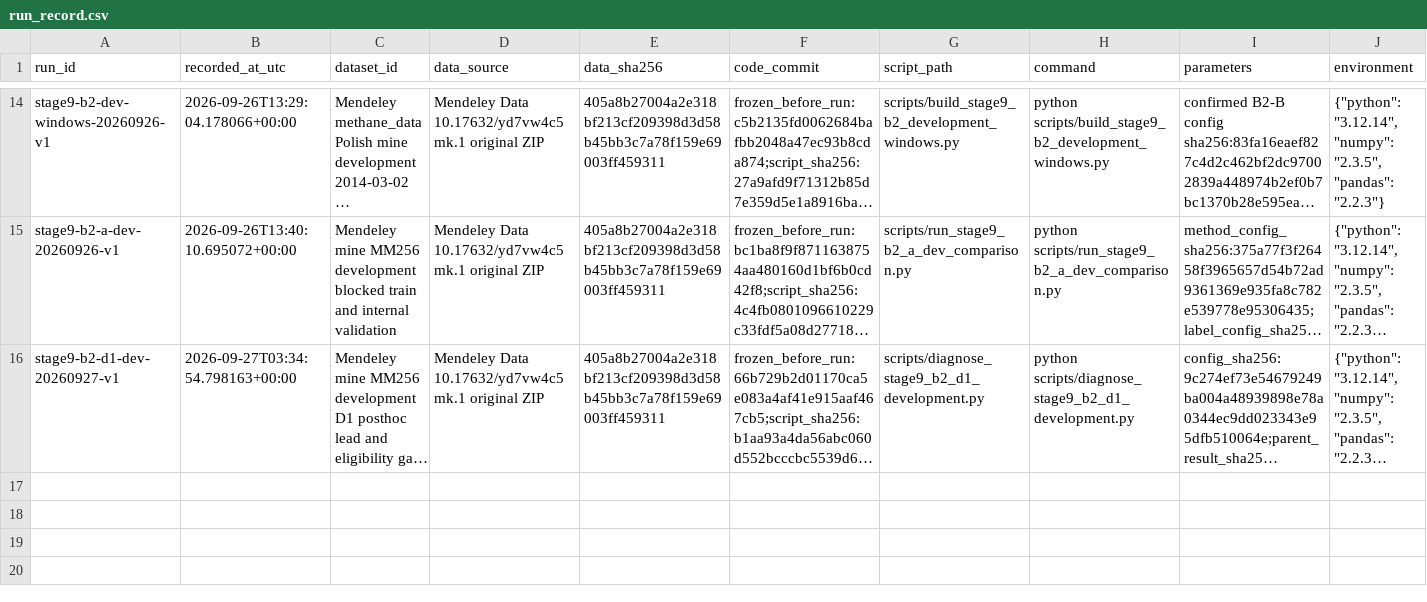
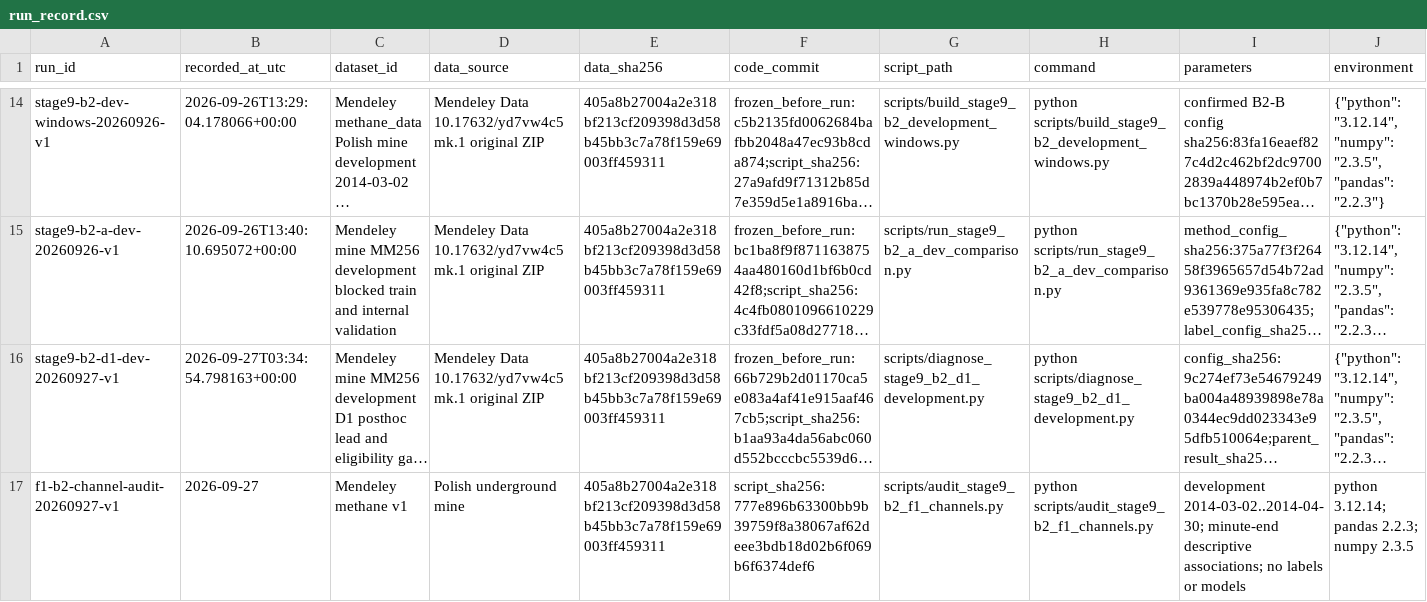
Before and after one commit to baoxuebin-2026/dachuang, a CSV file: registries/run_record.csv, drawn as a sheet; only a part is shown, gaps mark what is left out; long unchanged cells end in …; rows hold the shown columns only; the diff names each change by its address in the sheet, - before the commit and + after, or states it on an @@ line.

Commit message:
Audit mine multisensor channels on development period

```diff
--- a/registries/run_record.csv
+++ b/registries/run_record.csv
+row 17: f1-b2-channel-audit-20260927-v1 | 2026-09-27 | Mendeley methane v1 | Polish underground mine | 405a8b27004a2e318bf213cf209398d3d58b45bb3c7a78f159e69003ff459311 | script_sha256:777e896b63300bb9b39759f8a38067af62deee3bdb18d02b6f069b6f6374def6 | scripts/audit_stage9_b2_f1_channels.py | python scripts/audit_stage9_b2_f1_channels.py | development 2014-03-02..2014-04-30; minute-end descriptive associations; no labels or models | python 3.12.14; pandas 2.2.3; numpy 2.3.5
```
Also changed, not shown: 3 other files.
